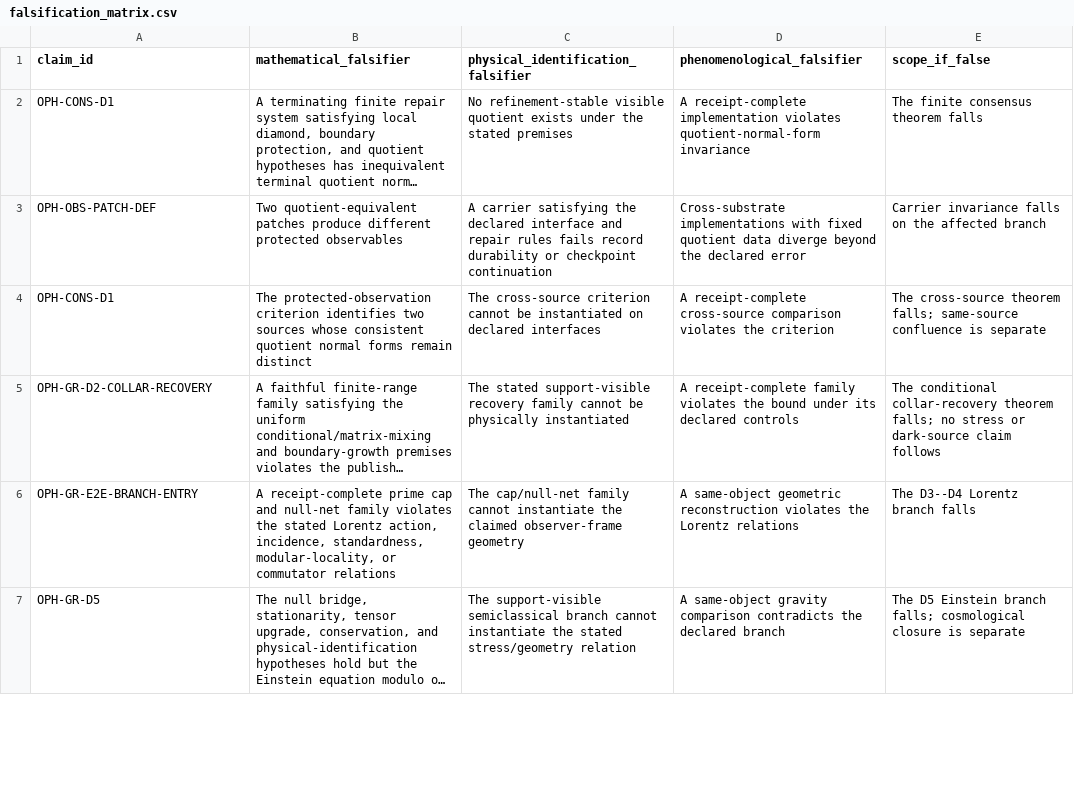
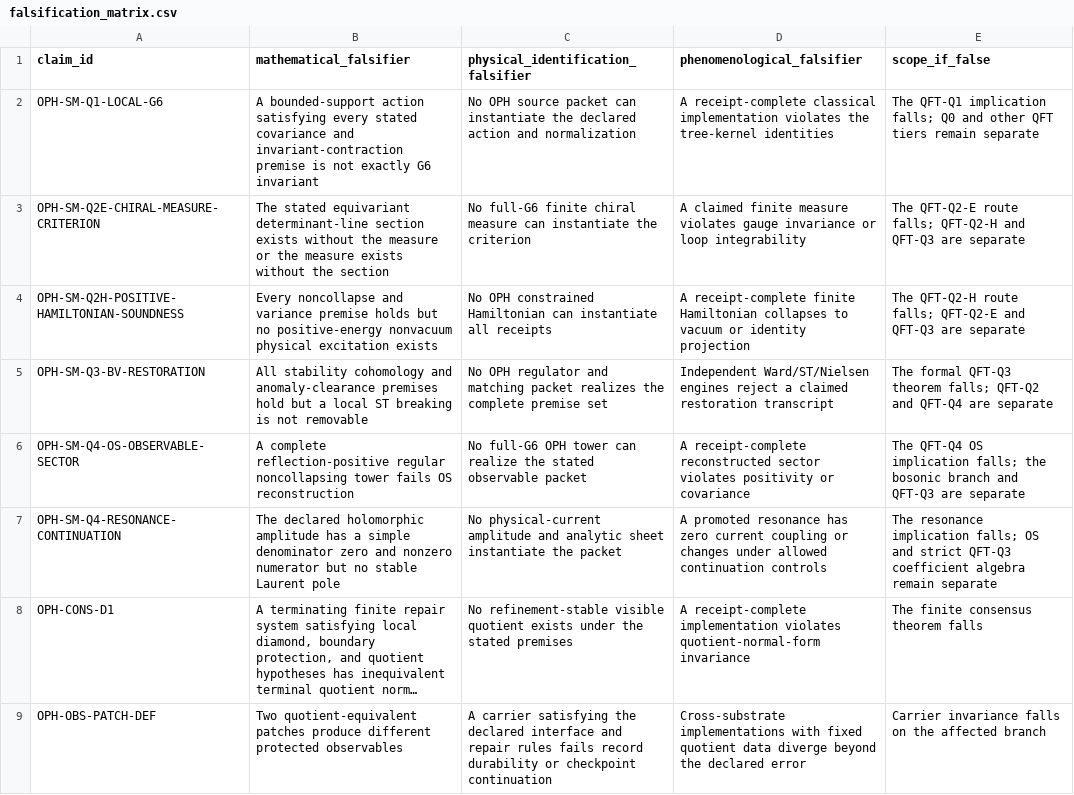
Before and after one commit to FloatingPragma/observer-patch-holography, a CSV file: claims/falsification_matrix.csv, drawn as a sheet; only a part is shown; the shorter side is filled out with more unchanged rows; long unchanged cells end in …; the diff names each change by its address in the sheet, - before the commit and + after, or states it on an @@ line.

```diff
--- a/claims/falsification_matrix.csv
+++ b/claims/falsification_matrix.csv
+row 2: OPH-SM-Q1-LOCAL-G6 | A bounded-support action satisfying every stated covariance and invariant-contraction premise is not exactly G6 invariant | No OPH source packet can instantiate the declared action and normalization | A receipt-complete classical implementation violates the tree-kernel identities | The QFT-Q1 implication falls; Q0 and other QFT tiers remain separate
+row 3: OPH-SM-Q2E-CHIRAL-MEASURE-CRITERION | The stated equivariant determinant-line section exists without the measure or the measure exists without the section | No full-G6 finite chiral measure can instantiate the criterion | A claimed finite measure violates gauge invariance or loop integrability | The QFT-Q2-E route falls; QFT-Q2-H and QFT-Q3 are separate
+row 4: OPH-SM-Q2H-POSITIVE-HAMILTONIAN-SOUNDNESS | Every noncollapse and variance premise holds but no positive-energy nonvacuum physical excitation exists | No OPH constrained Hamiltonian can instantiate all receipts | A receipt-complete finite Hamiltonian collapses to vacuum or identity projection | The QFT-Q2-H route falls; QFT-Q2-E and QFT-Q3 are separate
+row 5: OPH-SM-Q3-BV-RESTORATION | All stability cohomology and anomaly-clearance premises hold but a local ST breaking is not removable | No OPH regulator and matching packet realizes the complete premise set | Independent Ward/ST/Nielsen engines reject a claimed restoration transcript | The formal QFT-Q3 theorem falls; QFT-Q2 and QFT-Q4 are separate
+row 6: OPH-SM-Q4-OS-OBSERVABLE-SECTOR | A complete reflection-positive regular noncollapsing tower fails OS reconstruction | No full-G6 OPH tower can realize the stated observable packet | A receipt-complete reconstructed sector violates positivity or covariance | The QFT-Q4 OS implication falls; the bosonic branch and QFT-Q3 are separate
+row 7: OPH-SM-Q4-RESONANCE-CONTINUATION | The declared holomorphic amplitude has a simple denominator zero and nonzero numerator but no stable Laurent pole | No physical-current amplitude and analytic sheet instantiate the packet | A promoted resonance has zero current coupling or changes under allowed continuation controls | The resonance implication falls; OS and strict QFT-Q3 coefficient algebra remain separate
```
Also changed, not shown: claims/novelty_matrix.csv, 10 other files.
